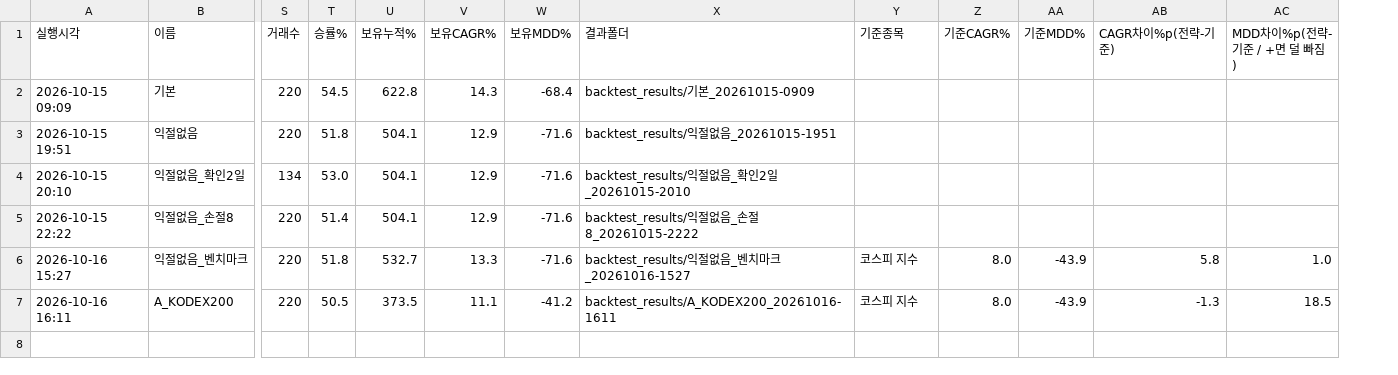
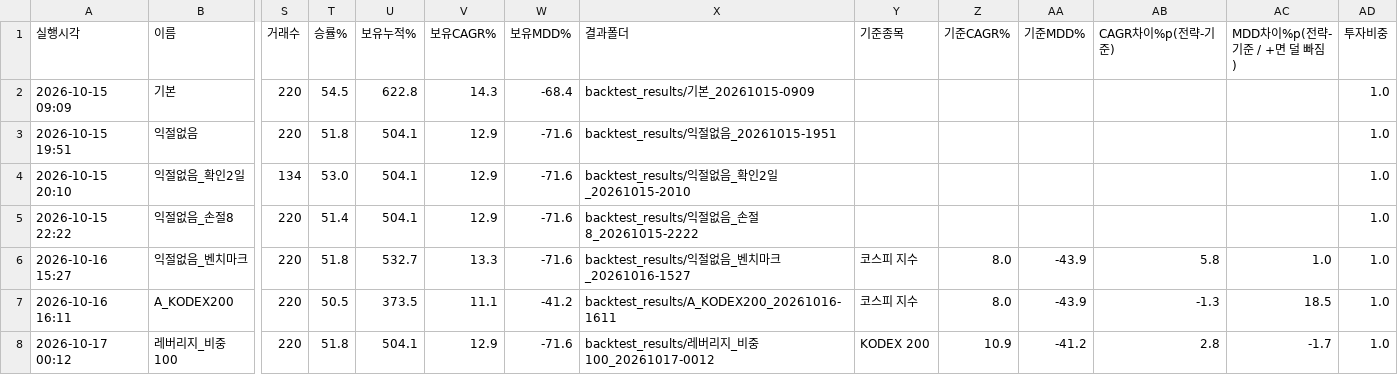
Before and after one commit to Moon-Tony/fx-monitor, a CSV file: backtest_results/summary.csv, drawn as a sheet; only a part is shown, gaps mark what is left out; rows hold the shown columns only; the diff names each change by its address in the sheet, - before the commit and + after, or states it on an @@ line.

Commit message:
backtest results

```diff
--- a/backtest_results/summary.csv
+++ b/backtest_results/summary.csv
+column AD (투자비중), rows 2-7: all 1.0
+row 8: 2026-10-17 00:12 | 레버리지_비중100 | 220 | 51.8 | 504.1 | 12.9 | -71.6 | backtest_results/레버리지_비중100_20261017-0012 | KODEX 200 | 10.9 | -41.2 | 2.8 | -1.7 | 1.0
```
Also changed, not shown: 2 other files.
